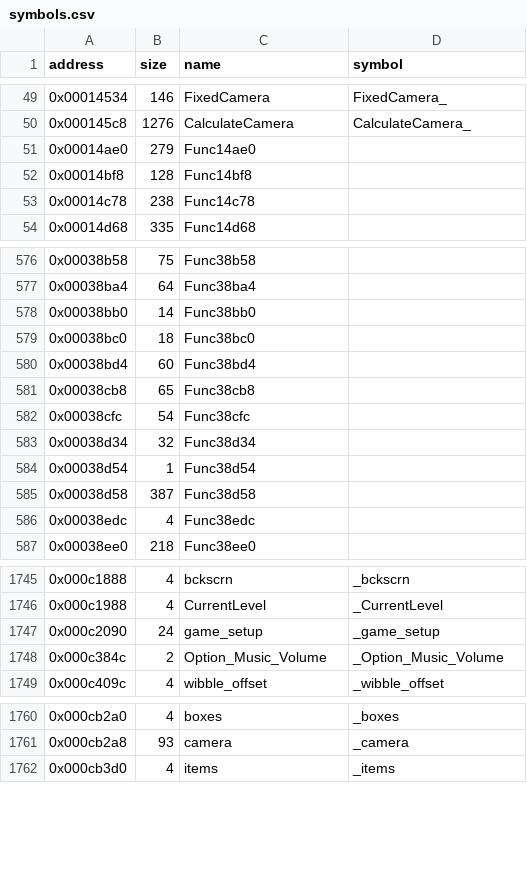
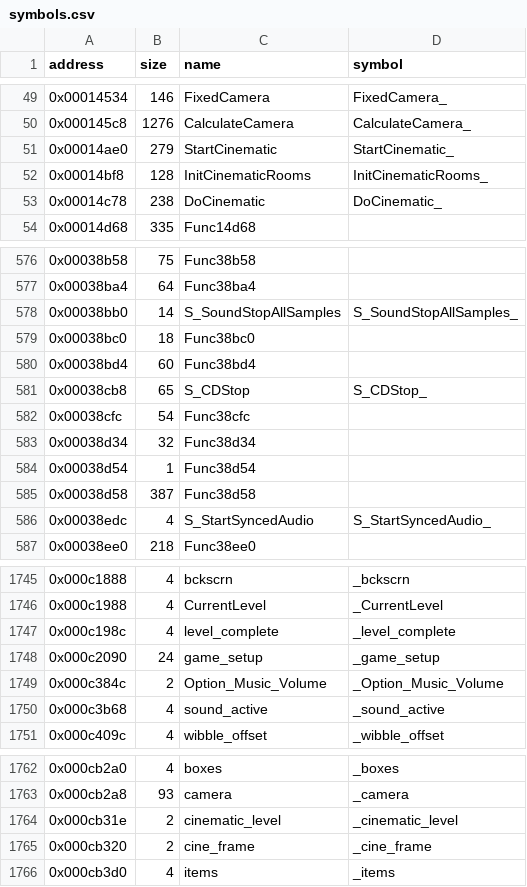
Before and after one commit to LostArtefacts/tr01, a CSV file: config/symbols.csv, drawn as a sheet; only a part is shown, gaps mark what is left out; the diff covers the shown part only.

Commit message:
Decompile StartCinematic (0x14ae0)

```diff
--- a/config/symbols.csv
+++ b/config/symbols.csv
@@ -50,5 +50,5 @@ address,size,name,symbol
 0x000145c8,1276,CalculateCamera,CalculateCamera_
-0x00014ae0,279,Func14ae0,
-0x00014bf8,128,Func14bf8,
-0x00014c78,238,Func14c78,
+0x00014ae0,279,StartCinematic,StartCinematic_
+0x00014bf8,128,InitCinematicRooms,InitCinematicRooms_
+0x00014c78,238,DoCinematic,DoCinematic_
 0x00014d68,335,Func14d68,
@@ -577,6 +577,6 @@ address,size,name,symbol
 0x00038ba4,64,Func38ba4,
-0x00038bb0,14,Func38bb0,
+0x00038bb0,14,S_SoundStopAllSamples,S_SoundStopAllSamples_
 0x00038bc0,18,Func38bc0,
 0x00038bd4,60,Func38bd4,
-0x00038cb8,65,Func38cb8,
+0x00038cb8,65,S_CDStop,S_CDStop_
 0x00038cfc,54,Func38cfc,
@@ -585,3 +585,3 @@ address,size,name,symbol
 0x00038d58,387,Func38d58,
-0x00038edc,4,Func38edc,
+0x00038edc,4,S_StartSyncedAudio,S_StartSyncedAudio_
 0x00038ee0,218,Func38ee0,
@@ -1746,4 +1746,6 @@ address,size,name,symbol
 0x000c1988,4,CurrentLevel,_CurrentLevel
+0x000c198c,4,level_complete,_level_complete
 0x000c2090,24,game_setup,_game_setup
 0x000c384c,2,Option_Music_Volume,_Option_Music_Volume
+0x000c3b68,4,sound_active,_sound_active
 0x000c409c,4,wibble_offset,_wibble_offset
@@ -1761,2 +1763,4 @@ address,size,name,symbol
 0x000cb2a8,93,camera,_camera
+0x000cb31e,2,cinematic_level,_cinematic_level
+0x000cb320,2,cine_frame,_cine_frame
 0x000cb3d0,4,items,_items
```
Also changed, not shown: 8 edited cells elsewhere in this file, 8 other files.
